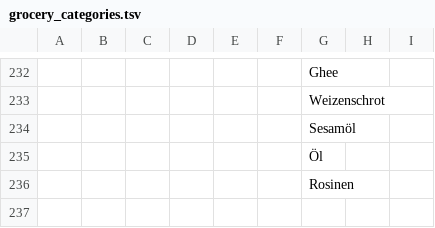
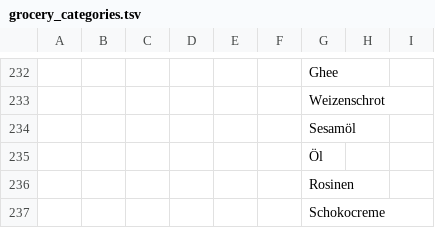
Before and after one commit to jannessm/lists, a TSV file: backend/resources/grocery_categories.tsv, drawn as a sheet; only a part is shown, gaps mark what is left out; the diff names each change by its address in the sheet, - before the commit and + after, or states it on an @@ line.

Commit message:
update grocery categories

```diff
--- a/backend/resources/grocery_categories.tsv
+++ b/backend/resources/grocery_categories.tsv
+row 237:  |  |  |  |  |  | Schokocreme
```
